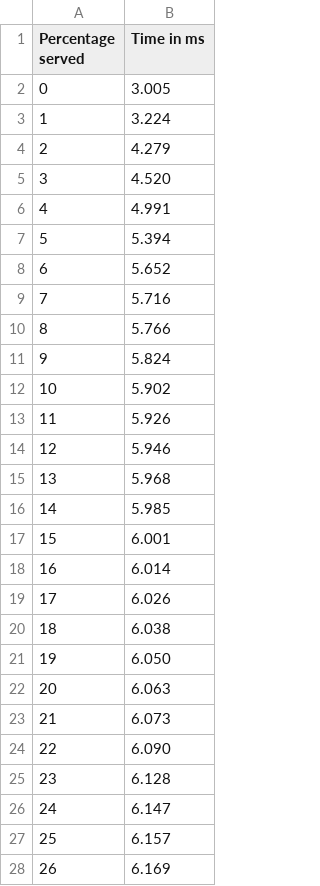
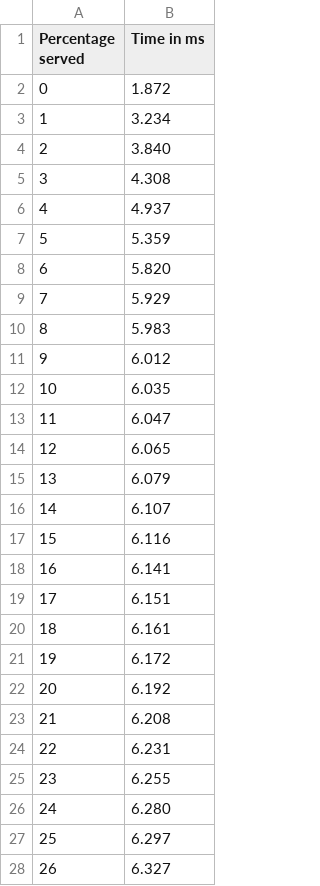
Before and after one commit to Asim-Shah-2004/Distributed_Computing, a CSV file: Multithreading vs Multiprocessing/server/results/mp_distribution.csv, drawn as a sheet; only a part is shown; the diff covers the shown part only.

Commit message:
results update for exp 4 which is done finally !!

```diff
--- a/Multithreading vs Multiprocessing/server/results/mp_distribution.csv
+++ b/Multithreading vs Multiprocessing/server/results/mp_distribution.csv
@@ -1,28 +1,28 @@
 Percentage served,Time in ms
-0,3.005
-1,3.224
-2,4.279
-3,4.520
-4,4.991
-5,5.394
-6,5.652
-7,5.716
-8,5.766
-9,5.824
-10,5.902
-11,5.926
-12,5.946
-13,5.968
-14,5.985
-15,6.001
-16,6.014
-17,6.026
-18,6.038
-19,6.050
-20,6.063
-21,6.073
-22,6.090
-23,6.128
-24,6.147
-25,6.157
-26,6.169
+0,1.872
+1,3.234
+2,3.840
+3,4.308
+4,4.937
+5,5.359
+6,5.820
+7,5.929
+8,5.983
+9,6.012
+10,6.035
+11,6.047
+12,6.065
+13,6.079
+14,6.107
+15,6.116
+16,6.141
+17,6.151
+18,6.161
+19,6.172
+20,6.192
+21,6.208
+22,6.231
+23,6.255
+24,6.280
+25,6.297
+26,6.327
```
Also changed, not shown: 74 edited cells elsewhere in this file, Multithreading vs Multiprocessing/server/results/mt_distribution.csv, 2 other files.
